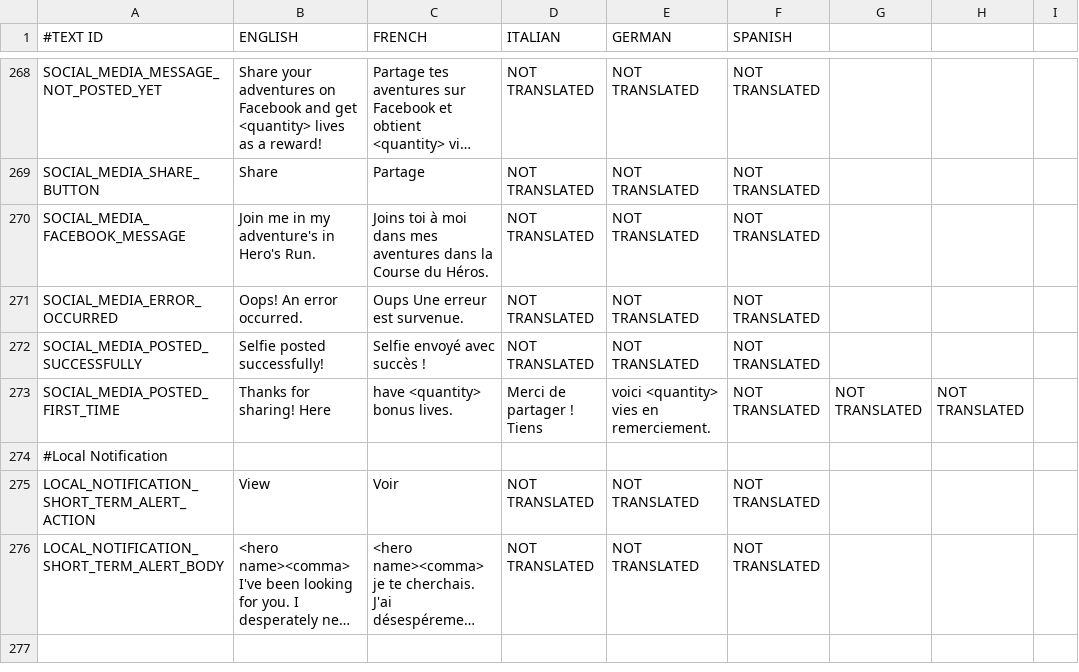
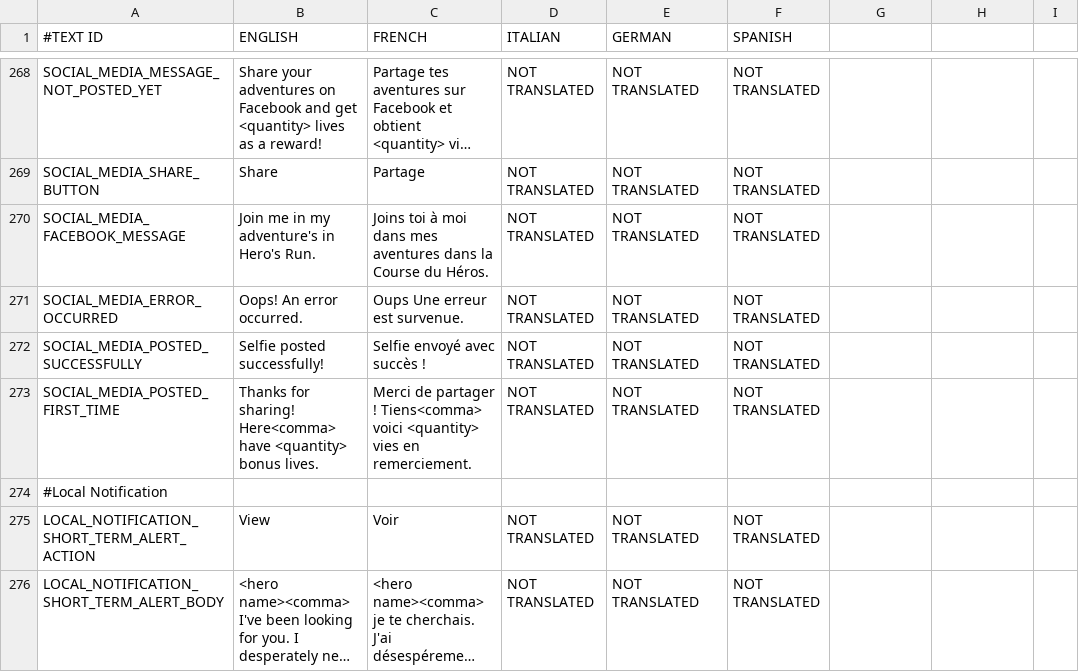
Before and after one commit to shahbazGamedev/Hero-s-Run, a CSV file: Assets/Resources/Localization/GameText.csv, drawn as a sheet; only a part is shown, gaps mark what is left out; long unchanged cells end in …; the diff names each change by its address in the sheet, - before the commit and + after, or states it on an @@ line.

Commit message:
fixed , for <comma> in game text file

```diff
--- a/Assets/Resources/Localization/GameText.csv
+++ b/Assets/Resources/Localization/GameText.csv
-B273 (ENGLISH): Thanks for sharing! Here
+B273 (ENGLISH): Thanks for sharing! Here<comma> have <quantity> bonus lives.
-C273 (FRENCH): have <quantity> bonus lives.
+C273 (FRENCH): Merci de partager ! Tiens<comma> voici <quantity> vies en remerciement.
-D273 (ITALIAN): Merci de partager ! Tiens
+D273 (ITALIAN): NOT TRANSLATED
-E273 (GERMAN): voici <quantity> vies en remerciement.
+E273 (GERMAN): NOT TRANSLATED
-G273: NOT TRANSLATED
+G273: (empty)
-H273: NOT TRANSLATED
+H273: (empty)
```
Also changed, not shown: 1 other file.
